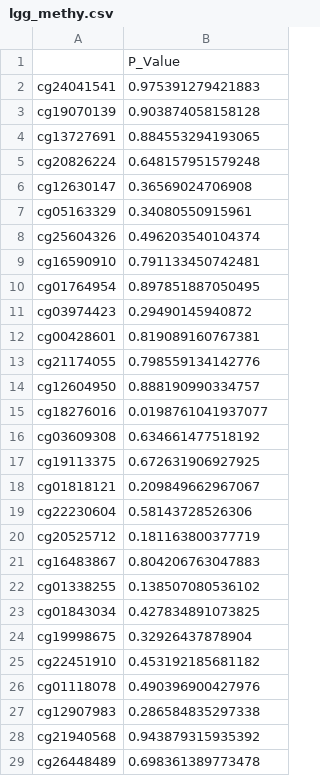
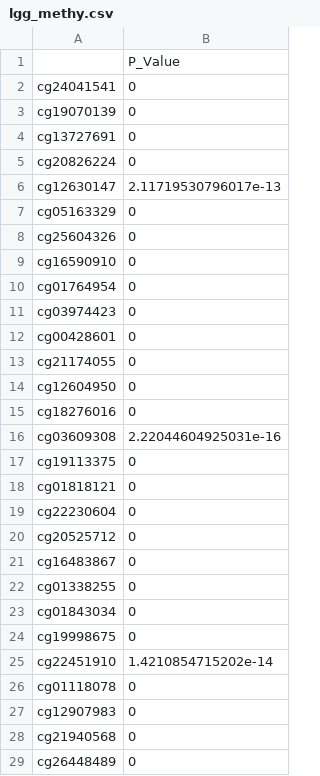
Before and after one commit to CatarinaGameiroC/Article-MOFAinGliomas, a CSV file: survival-results/lgg_methy.csv, drawn as a sheet; only a part is shown; the diff covers the shown part only.

```diff
--- a/survival-results/lgg_methy.csv
+++ b/survival-results/lgg_methy.csv
@@ -1,29 +1,29 @@
 "","P_Value"
-"cg24041541",0.975391279421883
-"cg19070139",0.903874058158128
-"cg13727691",0.884553294193065
-"cg20826224",0.648157951579248
-"cg12630147",0.36569024706908
-"cg05163329",0.34080550915961
-"cg25604326",0.496203540104374
-"cg16590910",0.791133450742481
-"cg01764954",0.897851887050495
-"cg03974423",0.29490145940872
-"cg00428601",0.819089160767381
-"cg21174055",0.798559134142776
-"cg12604950",0.888190990334757
-"cg18276016",0.0198761041937077
-"cg03609308",0.634661477518192
-"cg19113375",0.672631906927925
-"cg01818121",0.209849662967067
-"cg22230604",0.58143728526306
-"cg20525712",0.181163800377719
-"cg16483867",0.804206763047883
-"cg01338255",0.138507080536102
-"cg01843034",0.427834891073825
-"cg19998675",0.32926437878904
-"cg22451910",0.453192185681182
-"cg01118078",0.490396900427976
-"cg12907983",0.286584835297338
-"cg21940568",0.943879315935392
-"cg26448489",0.698361389773478
+"cg24041541",0
+"cg19070139",0
+"cg13727691",0
+"cg20826224",0
+"cg12630147",2.11719530796017e-13
+"cg05163329",0
+"cg25604326",0
+"cg16590910",0
+"cg01764954",0
+"cg03974423",0
+"cg00428601",0
+"cg21174055",0
+"cg12604950",0
+"cg18276016",0
+"cg03609308",2.22044604925031e-16
+"cg19113375",0
+"cg01818121",0
+"cg22230604",0
+"cg20525712",0
+"cg16483867",0
+"cg01338255",0
+"cg01843034",0
+"cg19998675",0
+"cg22451910",1.4210854715202e-14
+"cg01118078",0
+"cg12907983",0
+"cg21940568",0
+"cg26448489",0
```
Also changed, not shown: 32 edited cells elsewhere in this file, summary-f1.csv, summary-f2.csv, 8 other files.
